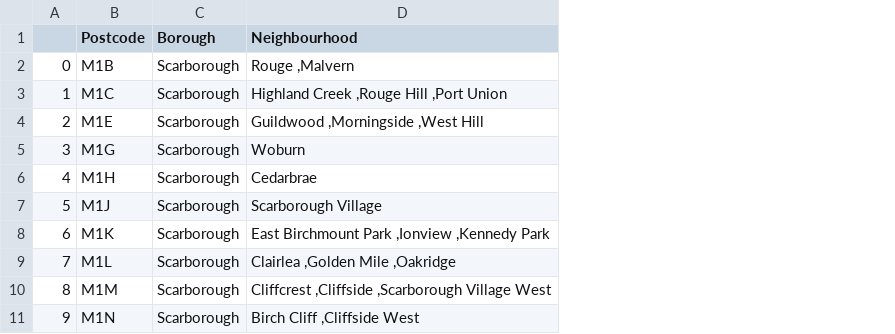
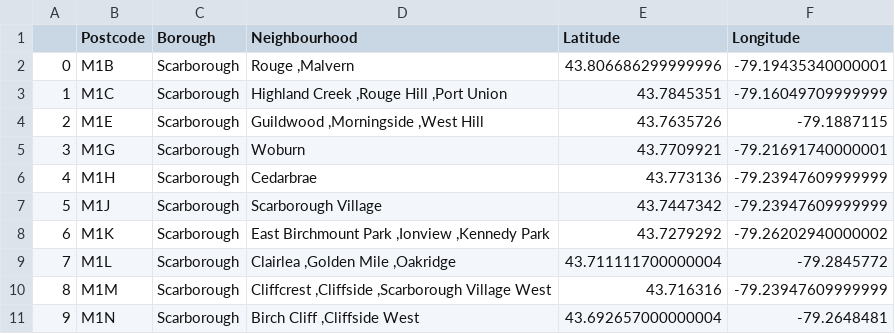
Before and after one commit to Shekhar-rv/Coursera_Capstone, a CSV file: df_final.csv, drawn as a sheet; only a part is shown; the diff names each change by its address in the sheet, - before the commit and + after, or states it on an @@ line.

Commit message:
Add files via upload

```diff
--- a/df_final.csv
+++ b/df_final.csv
+column E (Latitude), rows 2-11: 43.806686299999996 | 43.7845351 | 43.7635726 | 43.7709921 | 43.773136 | 43.7447342 | 43.7279292 | 43.711111700000004 | 43.716316 | 43.692657000000004
+column F (Longitude), rows 2-11: -79.19435340000001 | -79.16049709999999 | -79.1887115 | -79.21691740000001 | -79.23947609999999 | -79.23947609999999 | -79.26202940000002 | -79.2845772 | -79.23947609999999 | -79.2648481
```
